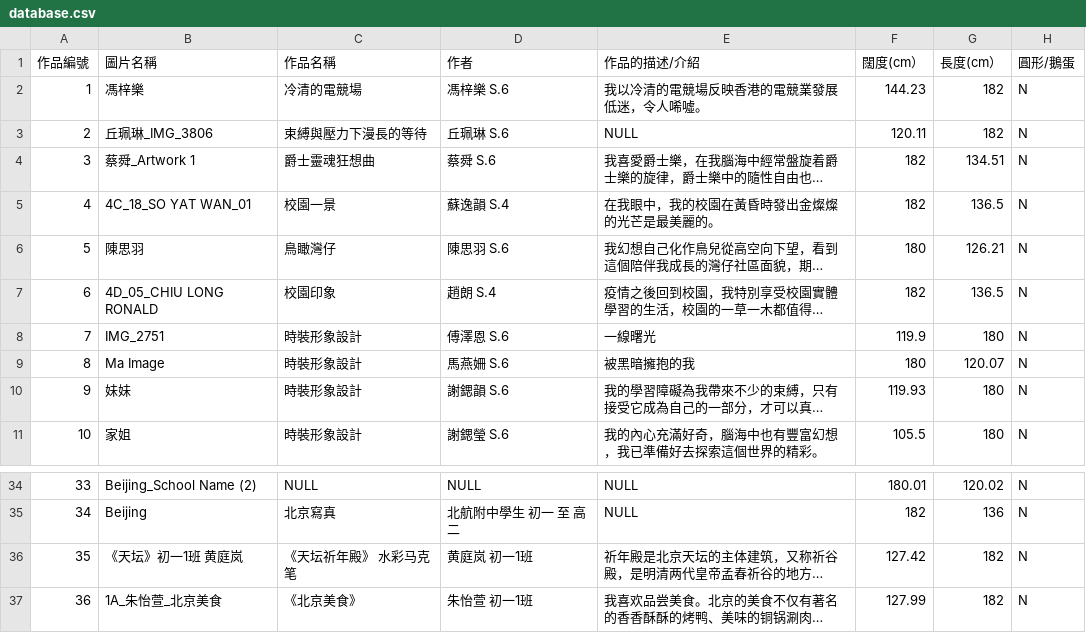
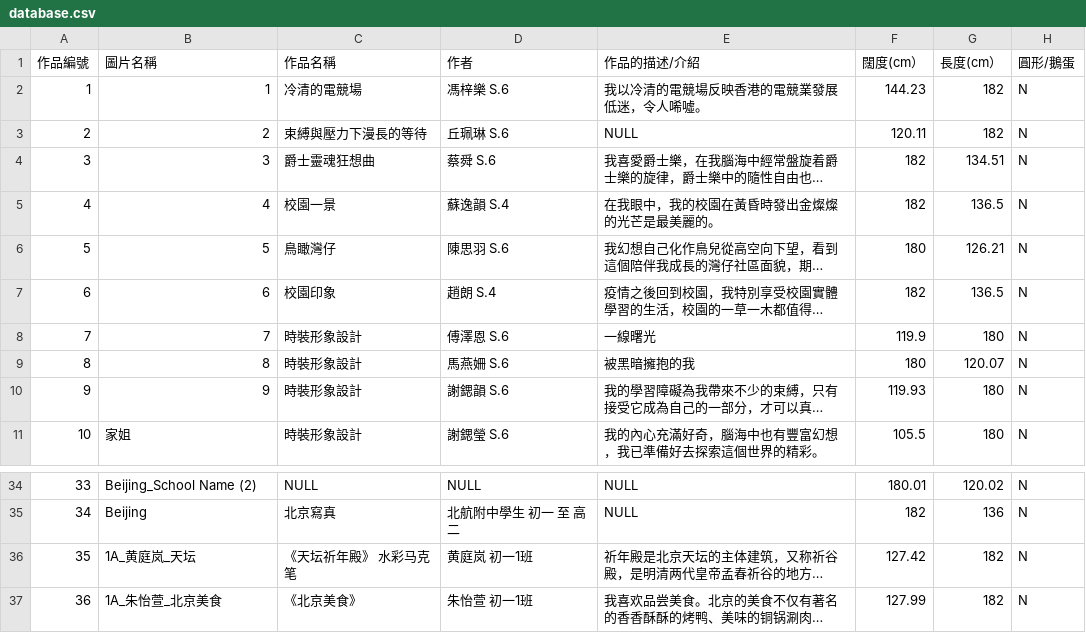
Before and after one commit to Beaxar/TSKVGSS-Art-Gallery, a CSV file: database.csv, drawn as a sheet; only a part is shown, gaps mark what is left out; long unchanged cells end in …; the diff names each change by its address in the sheet, - before the commit and + after, or states it on an @@ line.

```diff
--- a/database.csv
+++ b/database.csv
-B2 (圖片名稱): 馮梓樂
+B2 (圖片名稱): 1
-B3 (圖片名稱): 丘珮琳_IMG_3806
+B3 (圖片名稱): 2
-B4 (圖片名稱): 蔡舜_Artwork 1
+B4 (圖片名稱): 3
-B5 (圖片名稱): 4C_18_SO YAT WAN_01
+B5 (圖片名稱): 4
-B6 (圖片名稱): 陳思羽
+B6 (圖片名稱): 5
-B7 (圖片名稱): 4D_05_CHIU LONG RONALD
+B7 (圖片名稱): 6
-B8 (圖片名稱): IMG_2751
+B8 (圖片名稱): 7
-B9 (圖片名稱): Ma Image
+B9 (圖片名稱): 8
-B10 (圖片名稱): 妹妹
+B10 (圖片名稱): 9
-B36 (圖片名稱): 《天坛》初一1班 黄庭岚
+B36 (圖片名稱): 1A_黄庭岚_天坛
```
Also changed, not shown: 9 other files.
